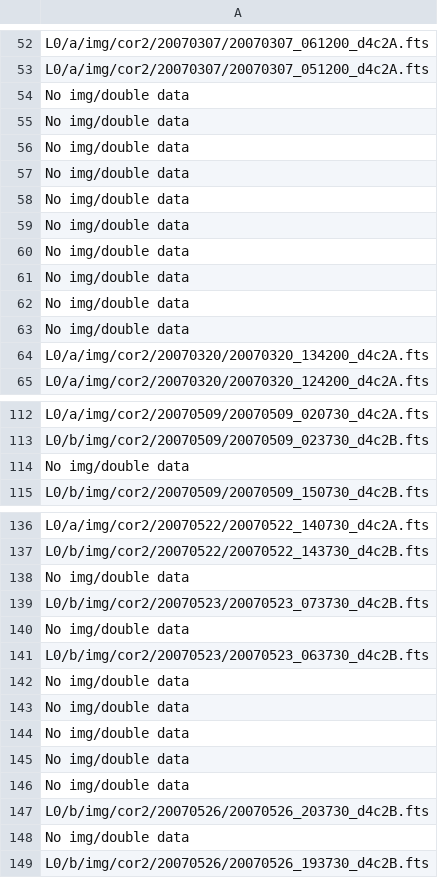
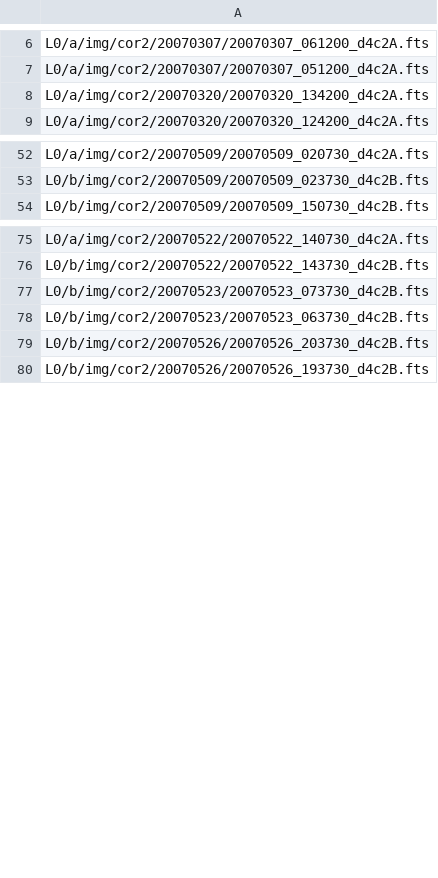
Before and after one commit to franciscoai/2020_gcs_with_ml, a CSV file: nn_training/corona_background/catalogues/cor2_path_list.csv, drawn as a sheet; only a part is shown, gaps mark what is left out; the diff covers the shown part only.

Commit message:
path list without duplicates

```diff
--- a/nn_training/corona_background/catalogues/cor2_path_list.csv
+++ b/nn_training/corona_background/catalogues/cor2_path_list.csv
@@ -53,12 +7,2 @@ L0/a/img/cor2/20070307/20070307_061200_d4c2A.fts
 L0/a/img/cor2/20070307/20070307_051200_d4c2A.fts
-No img/double data
-No img/double data
-No img/double data
-No img/double data
-No img/double data
-No img/double data
-No img/double data
-No img/double data
-No img/double data
-No img/double data
 L0/a/img/cor2/20070320/20070320_134200_d4c2A.fts
@@ -113,3 +53,2 @@ L0/a/img/cor2/20070509/20070509_020730_d4c2A.fts
 L0/b/img/cor2/20070509/20070509_023730_d4c2B.fts
-No img/double data
 L0/b/img/cor2/20070509/20070509_150730_d4c2B.fts
@@ -137,13 +76,5 @@ L0/a/img/cor2/20070522/20070522_140730_d4c2A.fts
 L0/b/img/cor2/20070522/20070522_143730_d4c2B.fts
-No img/double data
 L0/b/img/cor2/20070523/20070523_073730_d4c2B.fts
-No img/double data
 L0/b/img/cor2/20070523/20070523_063730_d4c2B.fts
-No img/double data
-No img/double data
-No img/double data
-No img/double data
-No img/double data
 L0/b/img/cor2/20070526/20070526_203730_d4c2B.fts
-No img/double data
 L0/b/img/cor2/20070526/20070526_193730_d4c2B.fts
```
Also changed, not shown: 130 removed rows elsewhere in this file, 2 other files.
